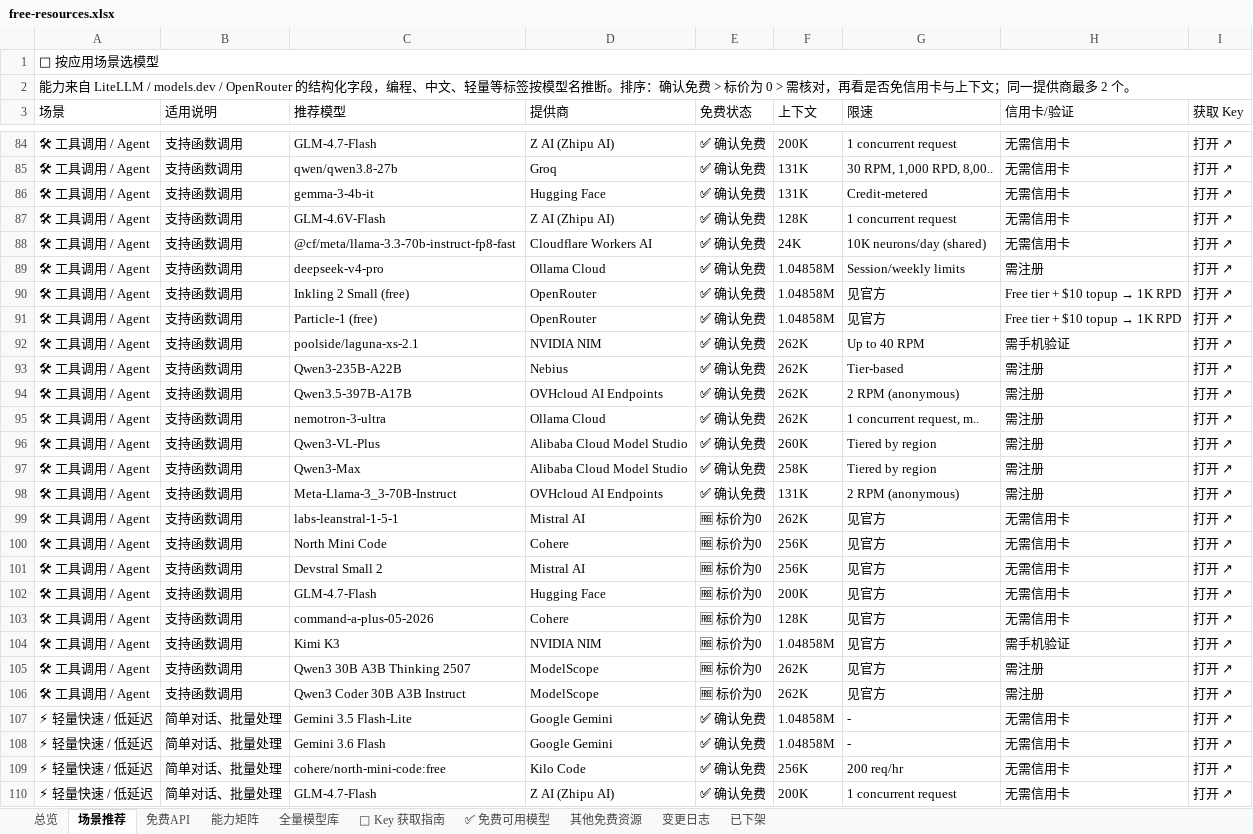
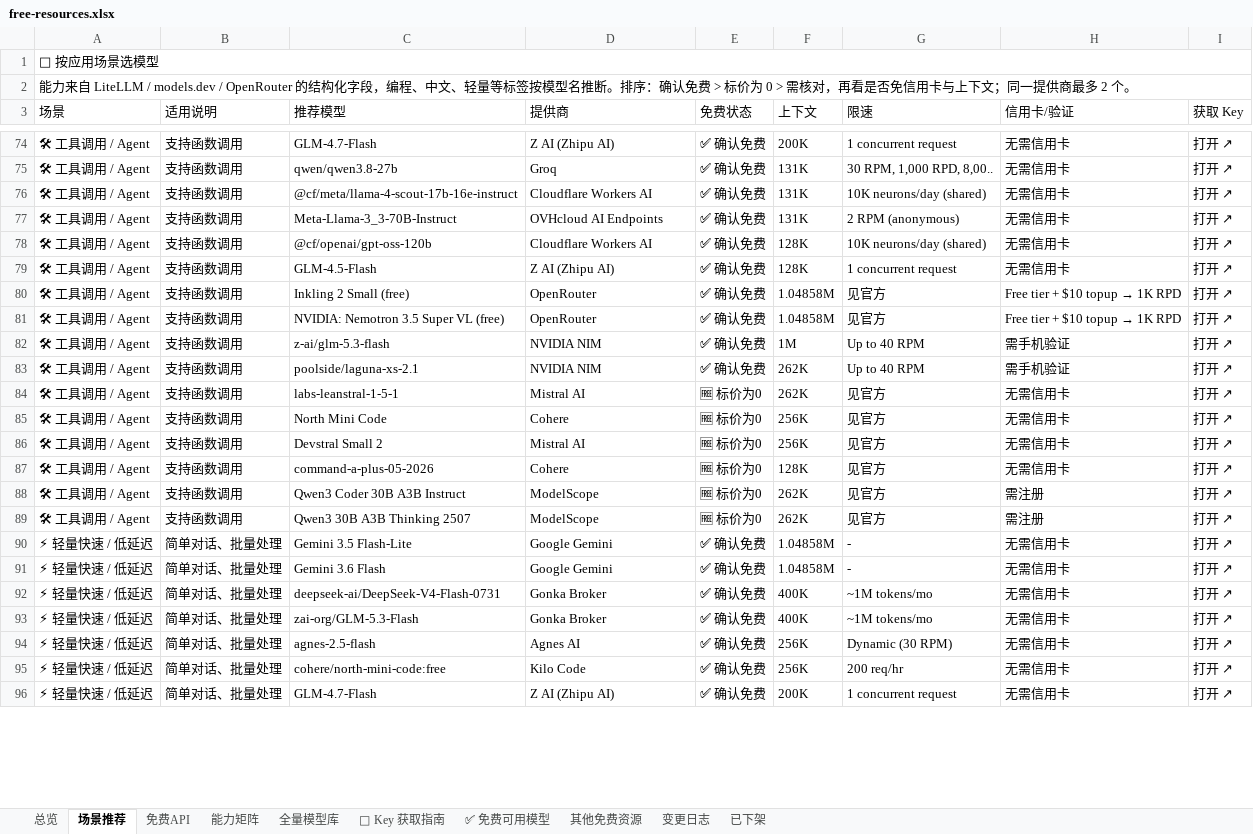
Before and after one commit to mi-agent/resources, an Excel workbook: free-resources.xlsx, sheet 场景推荐, drawn as a sheet; only a part is shown, gaps mark what is left out; values as stored, in another font and other column widths than the file's, no cell formats; removed rows and columns are numbered as before the commit, all else as after; the diff covers the shown part only; the diff names each change by its address in the sheet, - before the commit and + after, or states it on an @@ line.

```diff
--- a/free-resources.xlsx (sheet 场景推荐)
+++ b/free-resources.xlsx (sheet 场景推荐)
-C76 (推荐模型): gemma-3-4b-it
+C76 (推荐模型): @cf/meta/llama-4-scout-17b-16e-instruct
-D76 (提供商): Hugging Face
+D76 (提供商): Cloudflare Workers AI
-G76 (限速): Credit-metered
+G76 (限速): 10K neurons/day (shared)
-C77 (推荐模型): GLM-4.6V-Flash
+C77 (推荐模型): Meta-Llama-3_3-70B-Instruct
-D77 (提供商): Z AI (Zhipu AI)
+D77 (提供商): OVHcloud AI Endpoints
-F77 (上下文): 128K
+F77 (上下文): 131K
-G77 (限速): 1 concurrent request
+G77 (限速): 2 RPM (anonymous)
-C78 (推荐模型): @cf/meta/llama-3.3-70b-instruct-fp8-fast
+C78 (推荐模型): @cf/openai/gpt-oss-120b
-F78 (上下文): 24K
+F78 (上下文): 128K
-C79 (推荐模型): deepseek-v4-pro
+C79 (推荐模型): GLM-4.5-Flash
-D79 (提供商): Ollama Cloud
+D79 (提供商): Z AI (Zhipu AI)
-F79 (上下文): 1.04858M
+F79 (上下文): 128K
-G79 (限速): Session/weekly limits
+G79 (限速): 1 concurrent request
-H79 (信用卡/验证): 需注册
+H79 (信用卡/验证): 无需信用卡
-C81 (推荐模型): Particle-1 (free)
+C81 (推荐模型): NVIDIA: Nemotron 3.5 Super VL (free)
+row 82: 🛠 工具调用 / Agent | 支持函数调用 | z-ai/glm-5.3-flash | NVIDIA NIM | ✅ 确认免费 | 1M | Up to 40 RPM | 需手机验证 | 打开 ↗
-row 93: 🛠 工具调用 / Agent | 支持函数调用 | Qwen3-235B-A22B | Nebius | ✅ 确认免费 | 262K | Tier-based | 需注册 | 打开 ↗
-row 94: 🛠 工具调用 / Agent | 支持函数调用 | Qwen3.5-397B-A17B | OVHcloud AI Endpoints | ✅ 确认免费 | 262K | 2 RPM (anonymous) | 需注册 | 打开 ↗
-row 95: 🛠 工具调用 / Agent | 支持函数调用 | nemotron-3-ultra | Ollama Cloud | ✅ 确认免费 | 262K | 1 concurrent request, m.. | 需注册 | 打开 ↗
-row 96: 🛠 工具调用 / Agent | 支持函数调用 | Qwen3-VL-Plus | Alibaba Cloud Model Studio | ✅ 确认免费 | 260K | Tiered by region | 需注册 | 打开 ↗
-row 97: 🛠 工具调用 / Agent | 支持函数调用 | Qwen3-Max | Alibaba Cloud Model Studio | ✅ 确认免费 | 258K | Tiered by region | 需注册 | 打开 ↗
-row 98: 🛠 工具调用 / Agent | 支持函数调用 | Meta-Llama-3_3-70B-Instruct | OVHcloud AI Endpoints | ✅ 确认免费 | 131K | 2 RPM (anonymous) | 需注册 | 打开 ↗
-row 102: 🛠 工具调用 / Agent | 支持函数调用 | GLM-4.7-Flash | Hugging Face | 🆓 标价为0 | 200K | 见官方 | 无需信用卡 | 打开 ↗
-C88 (推荐模型): Kimi K3
+C88 (推荐模型): Qwen3 Coder 30B A3B Instruct
-D88 (提供商): NVIDIA NIM
+D88 (提供商): ModelScope
-F88 (上下文): 1.04858M
+F88 (上下文): 262K
-H88 (信用卡/验证): 需手机验证
+H88 (信用卡/验证): 需注册
-row 106: 🛠 工具调用 / Agent | 支持函数调用 | Qwen3 Coder 30B A3B Instruct | ModelScope | 🆓 标价为0 | 262K | 见官方 | 需注册 | 打开 ↗
+row 92: ⚡ 轻量快速 / 低延迟 | 简单对话、批量处理 | deepseek-ai/DeepSeek-V4-Flash-0731 | Gonka Broker | ✅ 确认免费 | 400K | ~1M tokens/mo | 无需信用卡 | 打开 ↗
+row 93: ⚡ 轻量快速 / 低延迟 | 简单对话、批量处理 | zai-org/GLM-5.3-Flash | Gonka Broker | ✅ 确认免费 | 400K | ~1M tokens/mo | 无需信用卡 | 打开 ↗
+row 94: ⚡ 轻量快速 / 低延迟 | 简单对话、批量处理 | agnes-2.5-flash | Agnes AI | ✅ 确认免费 | 256K | Dynamic (30 RPM) | 无需信用卡 | 打开 ↗
```
Also changed, not shown: 25 added rows, 65 removed rows, 1 moved row and 62 edited cells elsewhere in this sheet, sheet 全量模型库, sheet ✅ 免费可用模型, sheet 免费API, sheet 能力矩阵, sheet 变更日志, sheet 其他免费资源, 3 more sheets, cell formats, 3 other files.
